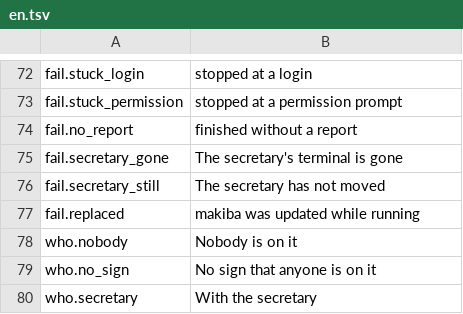
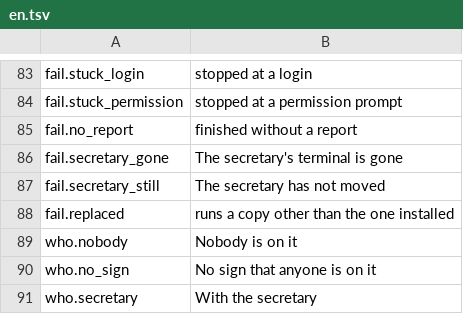
Before and after one commit to suisya-systems/makiba, a TSV file: roles/locale/screen/en.tsv, drawn as a sheet; only a part is shown, gaps mark what is left out; the diff covers the shown part only.

```diff
--- a/roles/locale/screen/en.tsv
+++ b/roles/locale/screen/en.tsv
@@ -76,3 +87,3 @@ fail.secretary_gone	The secretary's terminal is gone
 fail.secretary_still	The secretary has not moved
-fail.replaced	makiba was updated while running
+fail.replaced	runs a copy other than the one installed
 who.nobody	Nobody is on it
```
Also changed, not shown: 13 added rows elsewhere in this file, roles/locale/screen/ja.tsv, 4 other files.
